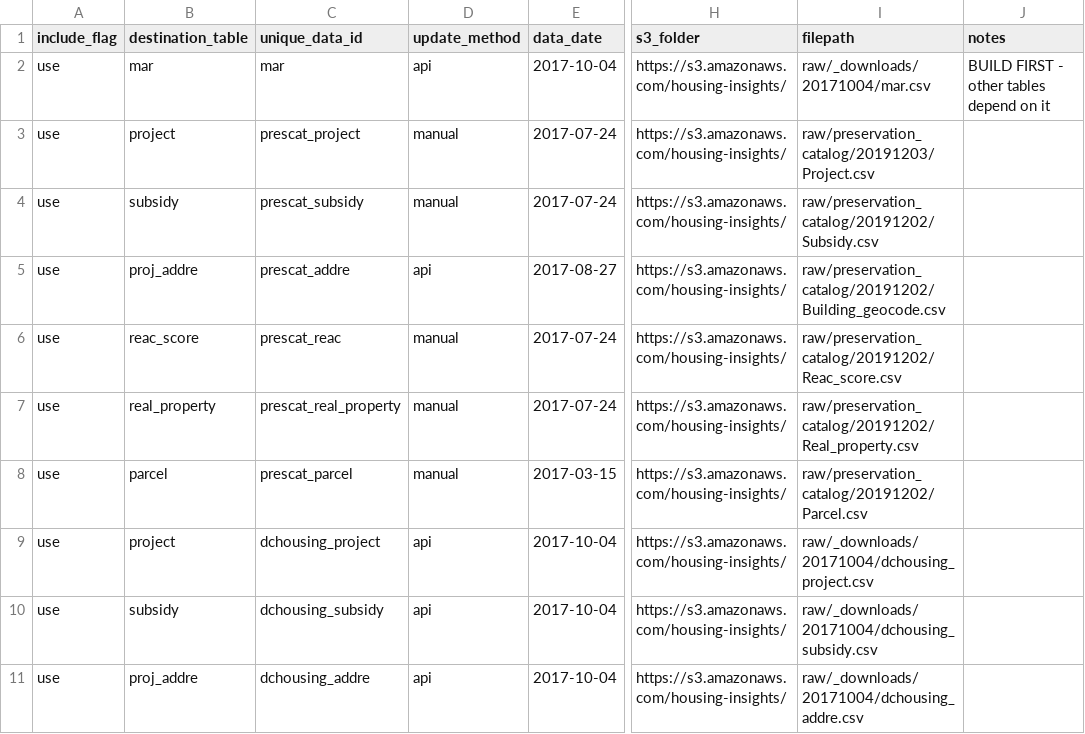
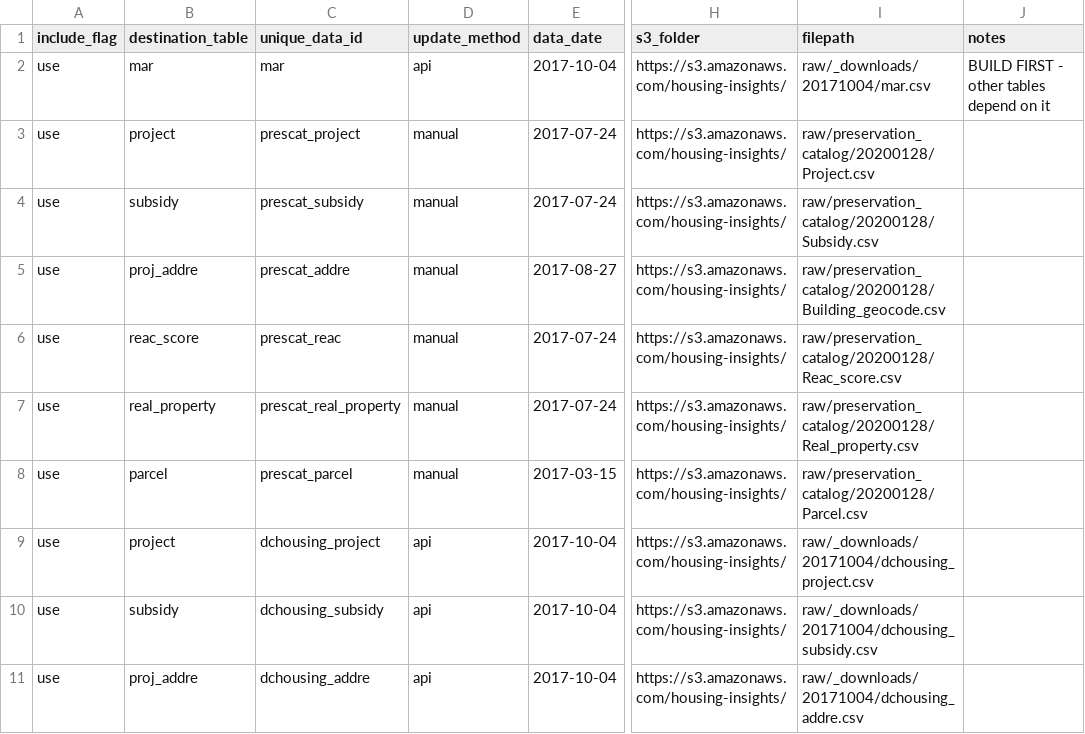
Before and after one commit to focusconsulting/housing-insights, a CSV file: python/scripts/manifest.csv, drawn as a sheet; only a part is shown, gaps mark what is left out; the diff names each change by its address in the sheet, - before the commit and + after, or states it on an @@ line.

Commit message:
Updated for new preservation catalog

```diff
--- a/python/scripts/manifest.csv
+++ b/python/scripts/manifest.csv
-I3 (filepath): raw/preservation_catalog/20191203/Project.csv
+I3 (filepath): raw/preservation_catalog/20200128/Project.csv
-I4 (filepath): raw/preservation_catalog/20191202/Subsidy.csv
+I4 (filepath): raw/preservation_catalog/20200128/Subsidy.csv
-D5 (update_method): api
+D5 (update_method): manual
-I5 (filepath): raw/preservation_catalog/20191202/Building_geocode.csv
+I5 (filepath): raw/preservation_catalog/20200128/Building_geocode.csv
-I6 (filepath): raw/preservation_catalog/20191202/Reac_score.csv
+I6 (filepath): raw/preservation_catalog/20200128/Reac_score.csv
-I7 (filepath): raw/preservation_catalog/20191202/Real_property.csv
+I7 (filepath): raw/preservation_catalog/20200128/Real_property.csv
-I8 (filepath): raw/preservation_catalog/20191202/Parcel.csv
+I8 (filepath): raw/preservation_catalog/20200128/Parcel.csv
```
Also changed, not shown: 3 other files.
